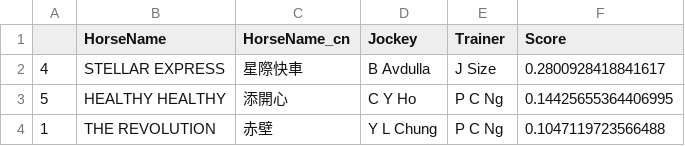
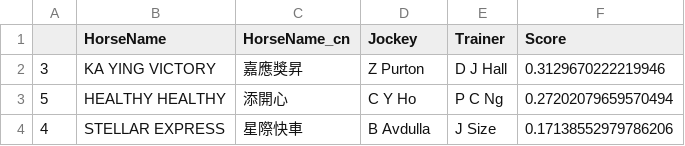
Before and after one commit to monkeynyp/horsegame, a CSV file: racecard/data/predict_race_neu25.csv, drawn as a sheet.

Commit message:
Updat new Race

```diff
--- a/racecard/data/predict_race_neu25.csv
+++ b/racecard/data/predict_race_neu25.csv
@@ -1,4 +1,4 @@
 ,HorseName,HorseName_cn,Jockey,Trainer,Score
-4,STELLAR EXPRESS,星際快車,B Avdulla,J Size,0.2800928418841617
-5,HEALTHY HEALTHY,添開心,C Y Ho,P C Ng,0.14425655364406995
-1,THE REVOLUTION,赤壁,Y L Chung,P C Ng,0.1047119723566488
+3,KA YING VICTORY,嘉應獎昇,Z Purton,D J Hall,0.3129670222219946
+5,HEALTHY HEALTHY,添開心,C Y Ho,P C Ng,0.27202079659570494
+4,STELLAR EXPRESS,星際快車,B Avdulla,J Size,0.17138552979786206
```
Also changed, not shown: racecard/data/predict_race_neu210.csv, racecard/data/predict_race_neu24.csv, 17 other files.
